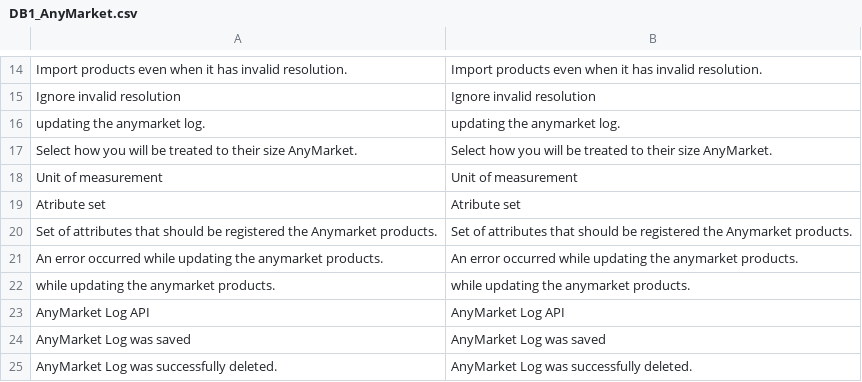
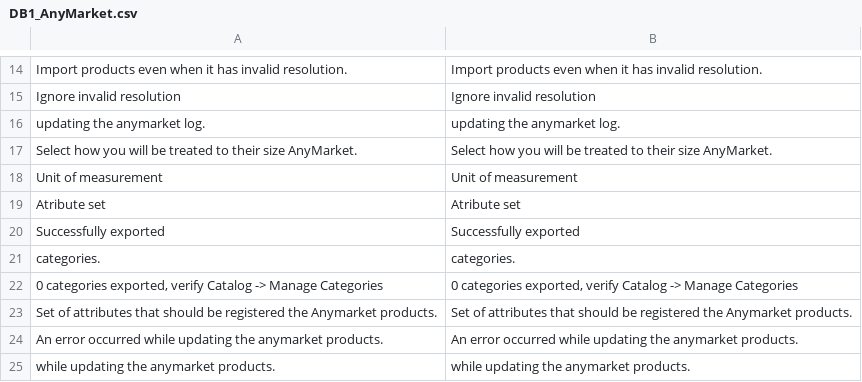
Before and after one commit to robilemos89/anymarket_magento, a CSV file: app/locale/en_US/DB1_AnyMarket.csv, drawn as a sheet; only a part is shown, gaps mark what is left out; the shorter side is filled out with more unchanged rows.

```diff
--- a/app/locale/en_US/DB1_AnyMarket.csv
+++ b/app/locale/en_US/DB1_AnyMarket.csv
@@ -19,2 +19,5 @@
 "Atribute set","Atribute set"
+"Successfully exported ","Successfully exported "
+" categories."," categories."
+"0 categories exported, verify Catalog -> Manage Categories","0 categories exported, verify Catalog -> Manage Categories"
 "Set of attributes that should be registered the Anymarket products.", "Set of attributes that should be registered the Anymarket products."
```
Also changed, not shown: app/locale/pt_BR/DB1_AnyMarket.csv, 3 other files.
